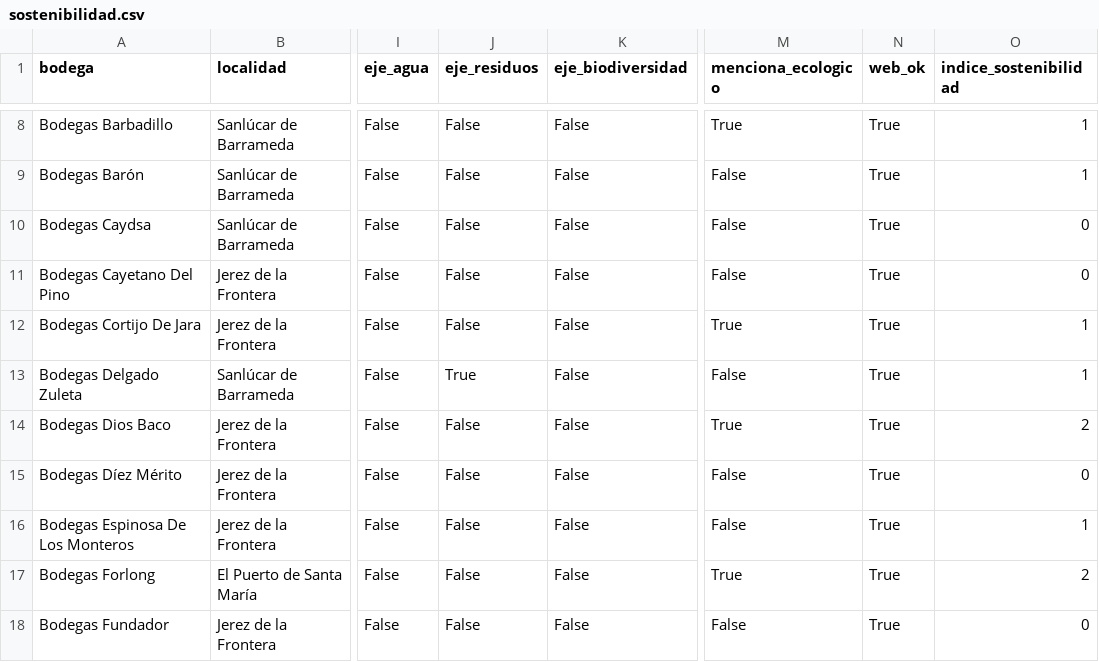
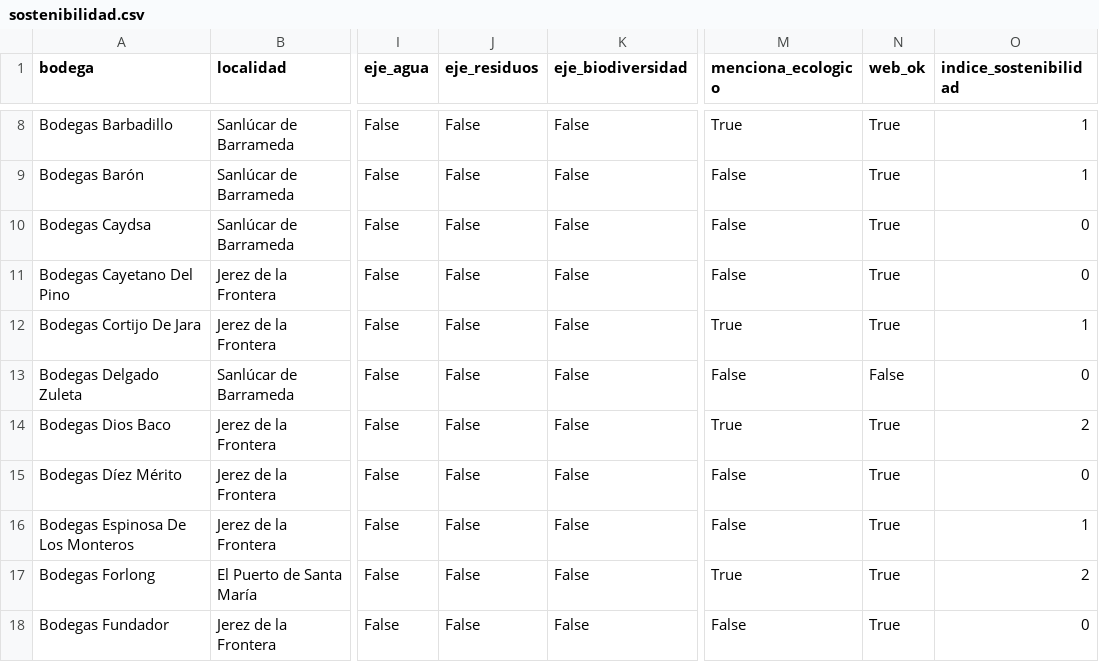
Before and after one commit to Antonio-Ramos-UCA/enolytics, a CSV file: datos/procesado/sostenibilidad.csv, drawn as a sheet; only a part is shown, gaps mark what is left out; the diff covers the shown part only; the diff names each change by its address in the sheet, - before the commit and + after, or states it on an @@ line.

```diff
--- a/datos/procesado/sostenibilidad.csv
+++ b/datos/procesado/sostenibilidad.csv
-J13 (eje_residuos): True
+J13 (eje_residuos): False
-N13 (web_ok): True
+N13 (web_ok): False
-O13 (indice_sostenibilidad): 1
+O13 (indice_sostenibilidad): 0
```
Also changed, not shown: 28 edited cells elsewhere in this file, datos/procesado/accesibilidad.csv, datos/procesado/auditoria_web.csv, 6 other files.
